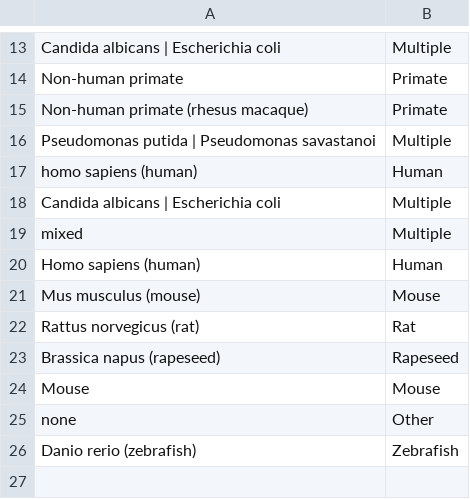
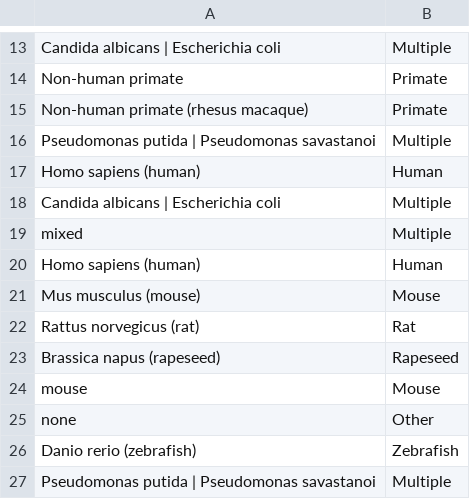
Before and after one commit to tdrose/metaspace_analysis, a CSV file: metadata_mapping/mapping_organism.csv, drawn as a sheet; only a part is shown, gaps mark what is left out; the diff names each change by its address in the sheet, - before the commit and + after, or states it on an @@ line.

Commit message:
Working on metadata

```diff
--- a/metadata_mapping/mapping_organism.csv
+++ b/metadata_mapping/mapping_organism.csv
-A17: homo sapiens (human)
+A17: Homo sapiens (human)
-A24: Mouse
+A24: mouse
+row 27: Pseudomonas putida | Pseudomonas savastanoi | Multiple
```
